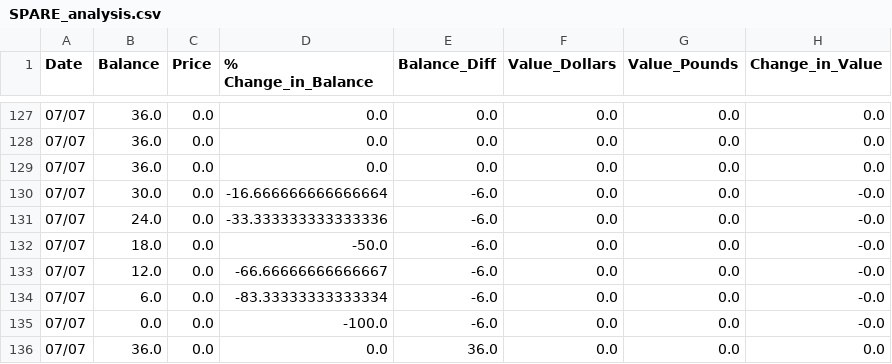
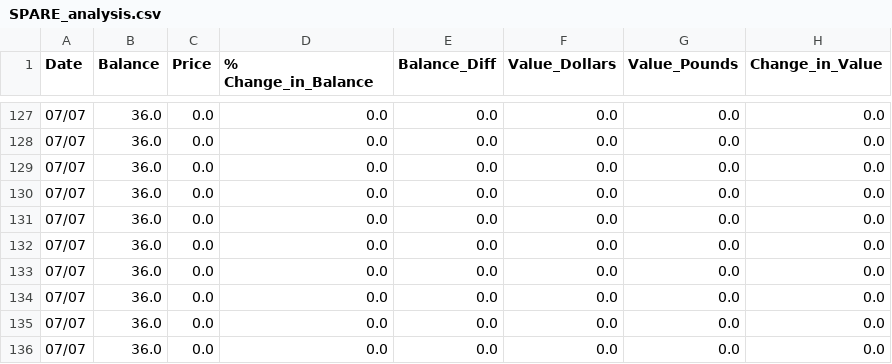
Before and after one commit to Jack-Weeks/CryptoTracker, a CSV file: docs/graphing/data/SPARE_analysis.csv, drawn as a sheet; only a part is shown, gaps mark what is left out.

```diff
--- a/docs/graphing/data/SPARE_analysis.csv
+++ b/docs/graphing/data/SPARE_analysis.csv
@@ -129,8 +129,8 @@ Date,Balance,Price,% Change_in_Balance,Balance_Diff,Value_Dollars,Value_Pounds,C
 07/07,36.0,0.0,0.0,0.0,0.0,0.0,0.0
-07/07,30.0,0.0,-16.666666666666664,-6.0,0.0,0.0,-0.0
-07/07,24.0,0.0,-33.333333333333336,-6.0,0.0,0.0,-0.0
-07/07,18.0,0.0,-50.0,-6.0,0.0,0.0,-0.0
-07/07,12.0,0.0,-66.66666666666667,-6.0,0.0,0.0,-0.0
-07/07,6.0,0.0,-83.33333333333334,-6.0,0.0,0.0,-0.0
-07/07,0.0,0.0,-100.0,-6.0,0.0,0.0,-0.0
-07/07,36.0,0.0,0.0,36.0,0.0,0.0,0.0
+07/07,36.0,0.0,0.0,0.0,0.0,0.0,0.0
+07/07,36.0,0.0,0.0,0.0,0.0,0.0,0.0
+07/07,36.0,0.0,0.0,0.0,0.0,0.0,0.0
+07/07,36.0,0.0,0.0,0.0,0.0,0.0,0.0
+07/07,36.0,0.0,0.0,0.0,0.0,0.0,0.0
+07/07,36.0,0.0,0.0,0.0,0.0,0.0,0.0
+07/07,36.0,0.0,0.0,0.0,0.0,0.0,0.0
```
Also changed, not shown: docs/graphing/data/AR_analysis.csv, docs/graphing/data/Totals_data.csv, 15 other files.
